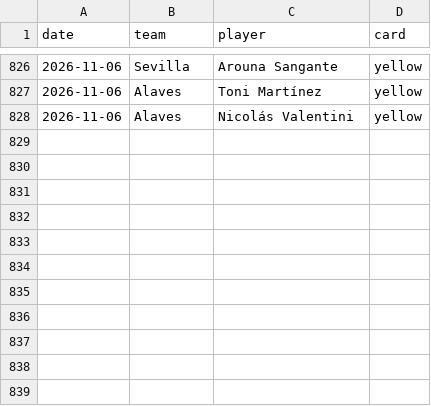
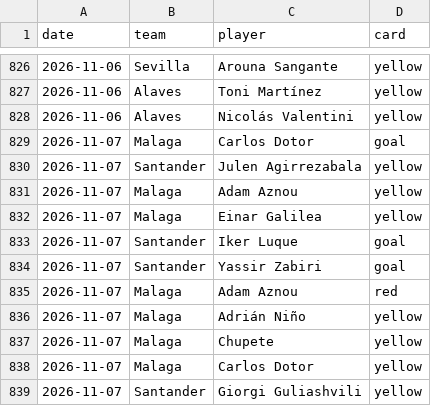
Before and after one commit to SergioMS02/laliga-predictor, a CSV file: data/raw/events_esp.1_2026.csv, drawn as a sheet; only a part is shown, gaps mark what is left out; the diff names each change by its address in the sheet, - before the commit and + after, or states it on an @@ line.

```diff
--- a/data/raw/events_esp.1_2026.csv
+++ b/data/raw/events_esp.1_2026.csv
+row 829: 2026-11-07 | Malaga | Carlos Dotor | goal
+row 830: 2026-11-07 | Santander | Julen Agirrezabala | yellow
+row 831: 2026-11-07 | Malaga | Adam Aznou | yellow
+row 832: 2026-11-07 | Malaga | Einar Galilea | yellow
+row 833: 2026-11-07 | Santander | Iker Luque | goal
+row 834: 2026-11-07 | Santander | Yassir Zabiri | goal
+row 835: 2026-11-07 | Malaga | Adam Aznou | red
+row 836: 2026-11-07 | Malaga | Adrián Niño | yellow
+row 837: 2026-11-07 | Malaga | Chupete | yellow
+row 838: 2026-11-07 | Malaga | Carlos Dotor | yellow
+row 839: 2026-11-07 | Santander | Giorgi Guliashvili | yellow
```
Also changed, not shown: data/processed/odds_snapshots.csv, predictions/bets.csv, 15 other files.
